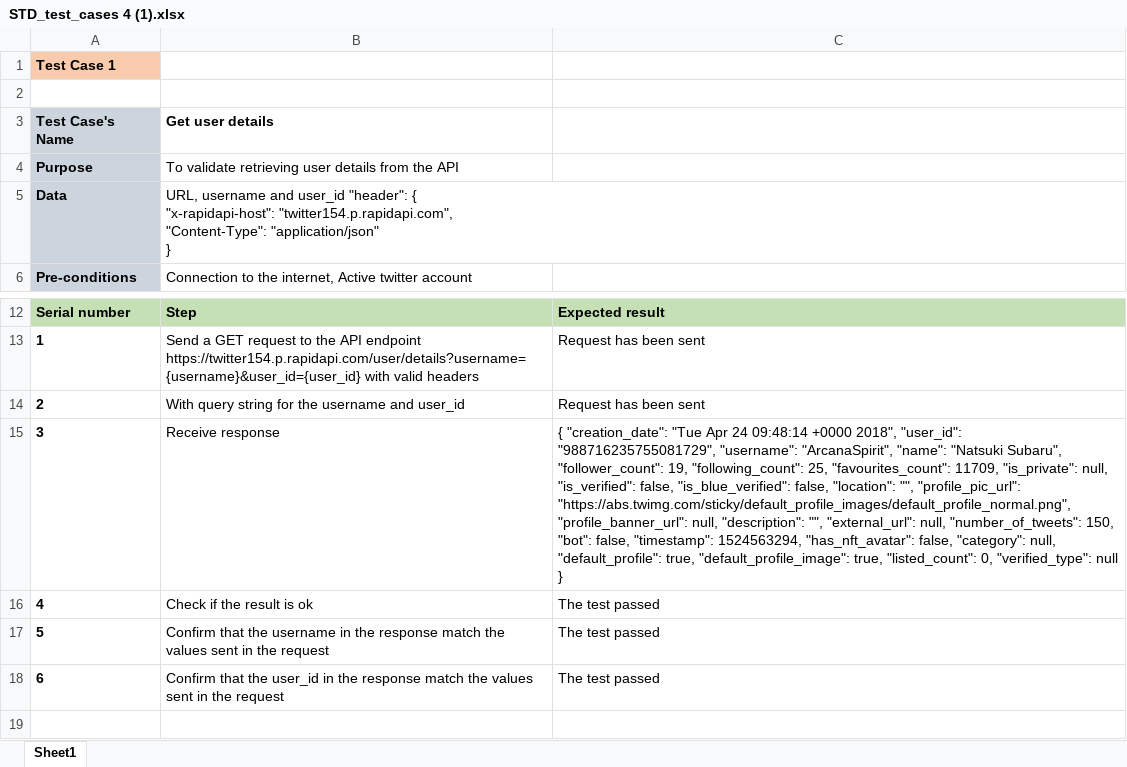
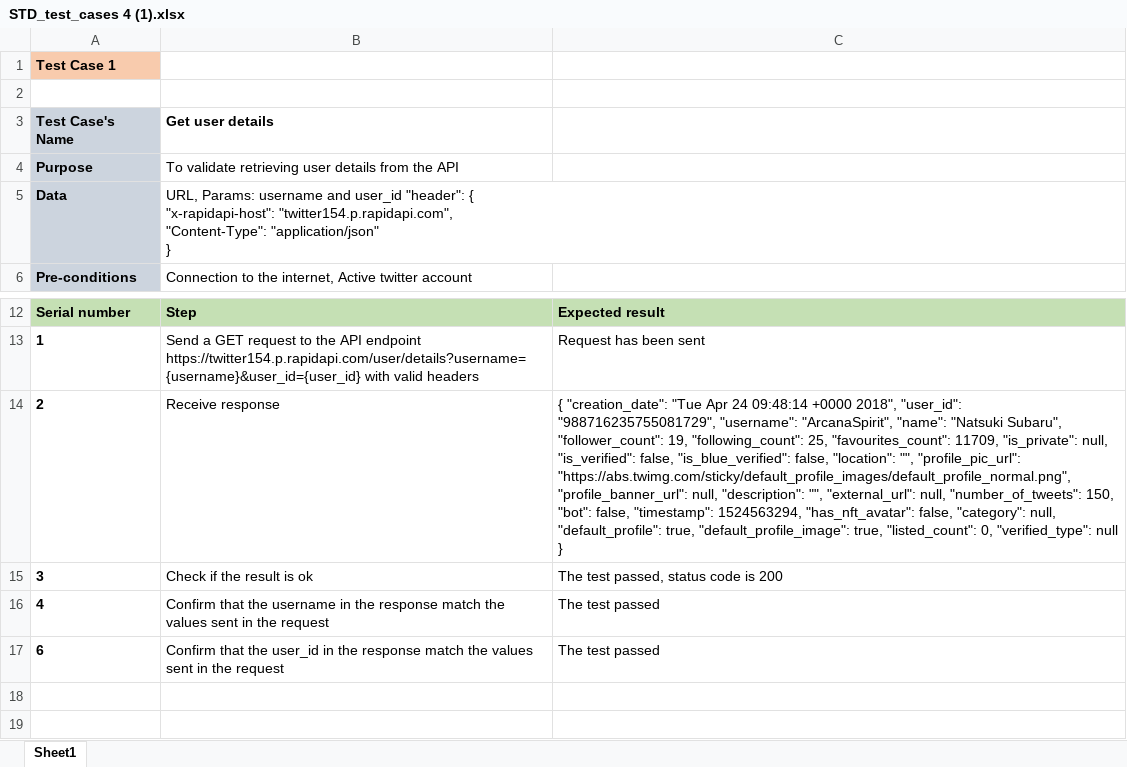
Before and after one commit to xMeliiodaS/Testing_API_Twitter, an Excel workbook: STD_test_cases 4 (1).xlsx, sheet Sheet1, drawn as a sheet; only a part is shown, gaps mark what is left out; values as stored, in another font and other column widths than the file's, no borders; removed rows and columns are numbered as before the commit, all else as after; the diff names each change by its address in the sheet, - before the commit and + after, or states it on an @@ line.

```diff
--- a/STD_test_cases 4 (1).xlsx (sheet Sheet1)
+++ b/STD_test_cases 4 (1).xlsx (sheet Sheet1)
-B5: URL, username and…
+B5: URL, Params: username and…
-B14: With query string for the username and user_id
+B14: Receive response
-C14: Request has been sent
+C14: { "creation_date": "Tue Apr 24 09:48:14 +0000 2018", "user_id": "988716235755081729", "username": "ArcanaSpirit", "name": "Natsuki Subaru", "follower_count": 19, "following_count": 25, "favourites_count": 11709, "is_private": null, "is_verified": false, "is_blue_verified": false, "location": "", "profile_pic_url": "https://abs.twimg.com/sticky/default_profile_images/default_profile_normal.png", "profile_banner_url": null, "description": "", "external_url": null, "number_of_tweets": 150, "bot": false, "timestamp": 1524563294, "has_nft_avatar": false, "category": null, "default_profile": true, "default_profile_image": true, "listed_count": 0, "verified_type": null }
-B15: Receive response
+B15: Check if the result is ok
-C15: { "creation_date": "Tue Apr 24 09:48:14 +0000 2018", "user_id": "988716235755081729", "username": "ArcanaSpirit", "name": "Natsuki Subaru", "follower_count": 19, "following_count": 25, "favourites_count": 11709, "is_private": null, "is_verified": false, "is_blue_verified": false, "location": "", "profile_pic_url": "https://abs.twimg.com/sticky/default_profile_images/default_profile_normal.png", "profile_banner_url": null, "description": "", "external_url": null, "number_of_tweets": 150, "bot": false, "timestamp": 1524563294, "has_nft_avatar": false, "category": null, "default_profile": true, "default_profile_image": true, "listed_count": 0, "verified_type": null }
+C15: The test passed, status code is 200
-B16: Check if the result is ok
+B16: Confirm that the username in the response match the values sent in the request
-row 17: 5 | Confirm that the username in the response match the values sent in the request | The test passed
+row 18: (empty)
```
Also changed, not shown: 2 other files.
